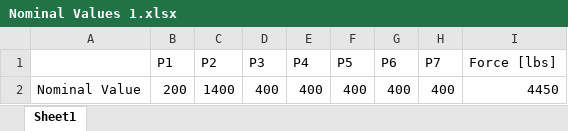
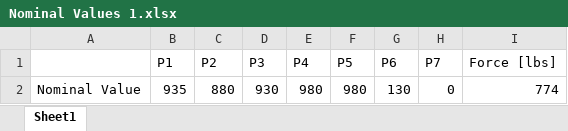
Before and after one commit to USCLiquidPropulsionLaboratory/BlueSteel, an Excel workbook: Nominal Values 1.xlsx, sheet Sheet1, drawn as a sheet; values as stored, in another font and other column widths than the file's, no borders; removed rows and columns are numbered as before the commit, all else as after; the diff names each change by its address in the sheet, - before the commit and + after, or states it on an @@ line.

```diff
--- a/Nominal Values 1.xlsx (sheet Sheet1)
+++ b/Nominal Values 1.xlsx (sheet Sheet1)
-row 2: Nominal Value | 200 | 1400 | 400 | 400 | 400 | 400 | 400 | 4450
+row 2: Nominal Value | 935 | 880 | 930 | 980 | 980 | 130 | 0 | 774
```
Also changed, not shown: 2 other files.
